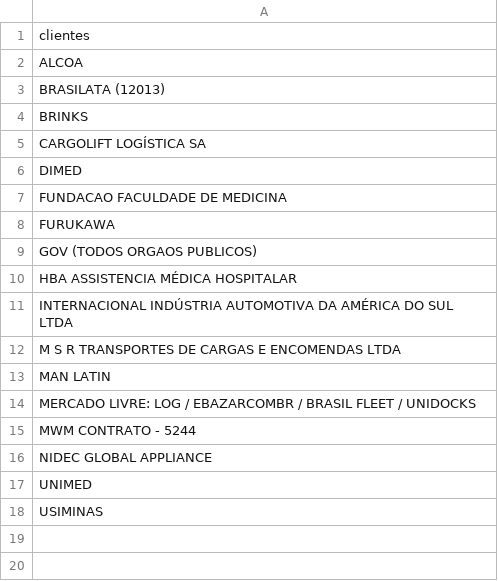
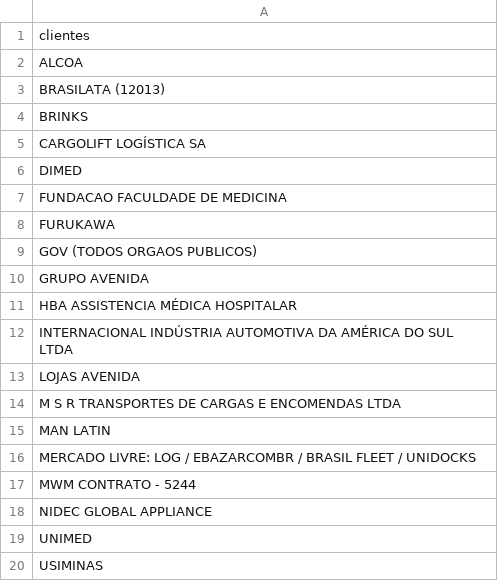
Before and after one commit to SuporteSimpress/Bot_Auditoria, a CSV file: dados/clientes.csv, drawn as a sheet.

Commit message:
Add new client entries to clientes.csv
ATUALIZAÇÃO DE NOVO CLIENTE LOJAS AVENIDA

```diff
--- a/dados/clientes.csv
+++ b/dados/clientes.csv
@@ -9,4 +9,6 @@ FURUKAWA
 GOV (TODOS ORGAOS PUBLICOS)
+GRUPO AVENIDA
 HBA ASSISTENCIA MÉDICA HOSPITALAR
 INTERNACIONAL INDÚSTRIA AUTOMOTIVA DA AMÉRICA DO SUL LTDA
+LOJAS AVENIDA
 M S R TRANSPORTES DE CARGAS E ENCOMENDAS LTDA
```
